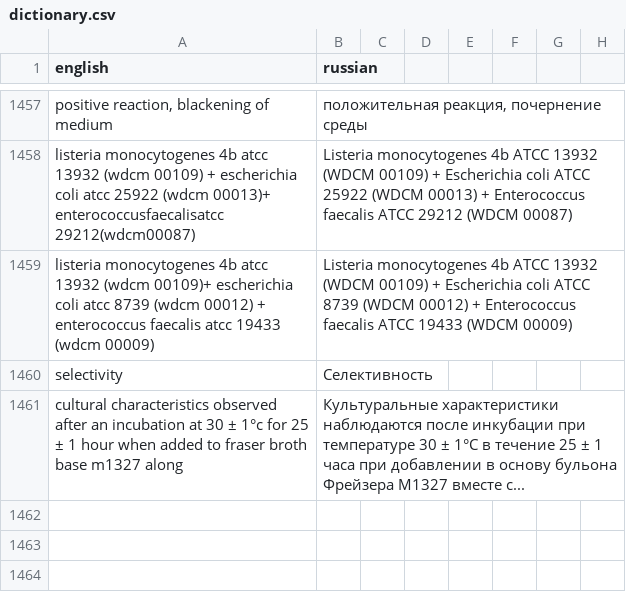
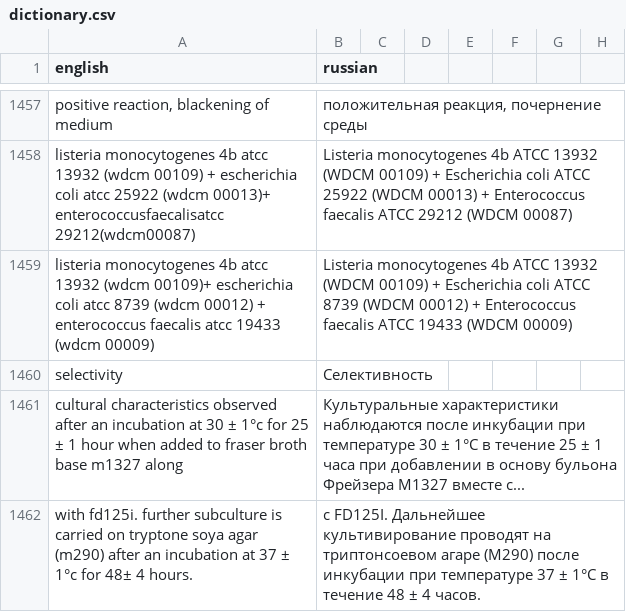
Before and after one commit to isabellehex/coa-translator, a CSV file: dictionary.csv, drawn as a sheet; only a part is shown, gaps mark what is left out; the diff names each change by its address in the sheet, - before the commit and + after, or states it on an @@ line.

```diff
--- a/dictionary.csv
+++ b/dictionary.csv
+row 1462: with fd125i. further subculture is carried on tryptone soya agar (m290) after an incubation at 37 ± 1°c for 48± 4 hours. | с FD125I. Дальнейшее культивирование проводят на триптонсоевом агаре (M290) после инкубации при температуре 37 ± 1°C в течение 48 ± 4 часов.
```
